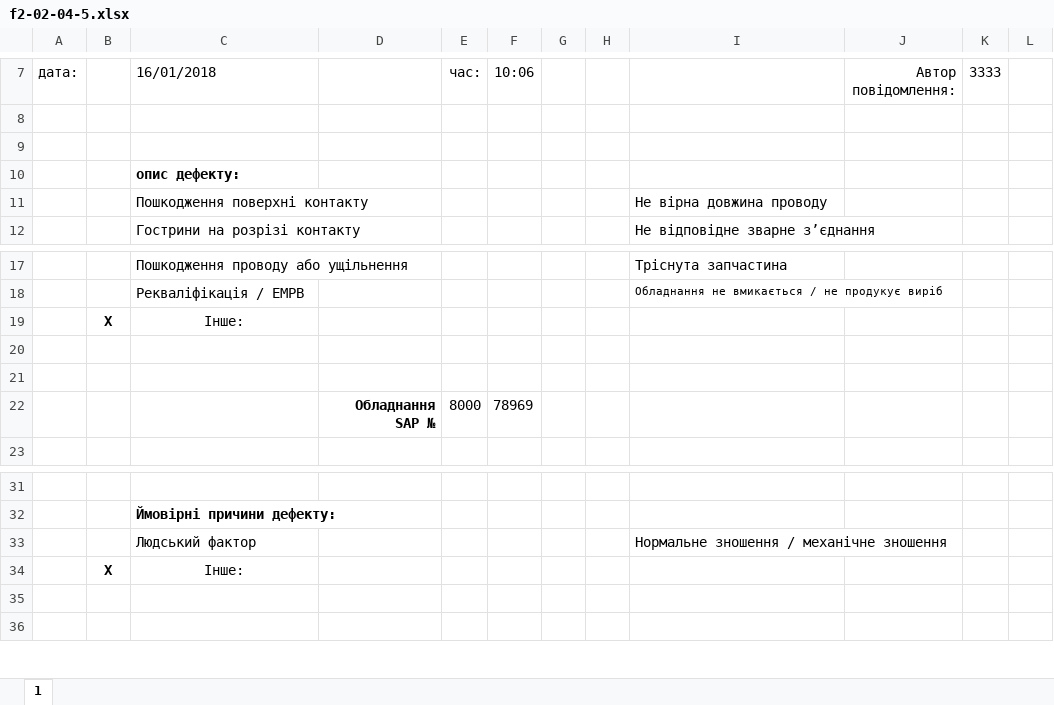
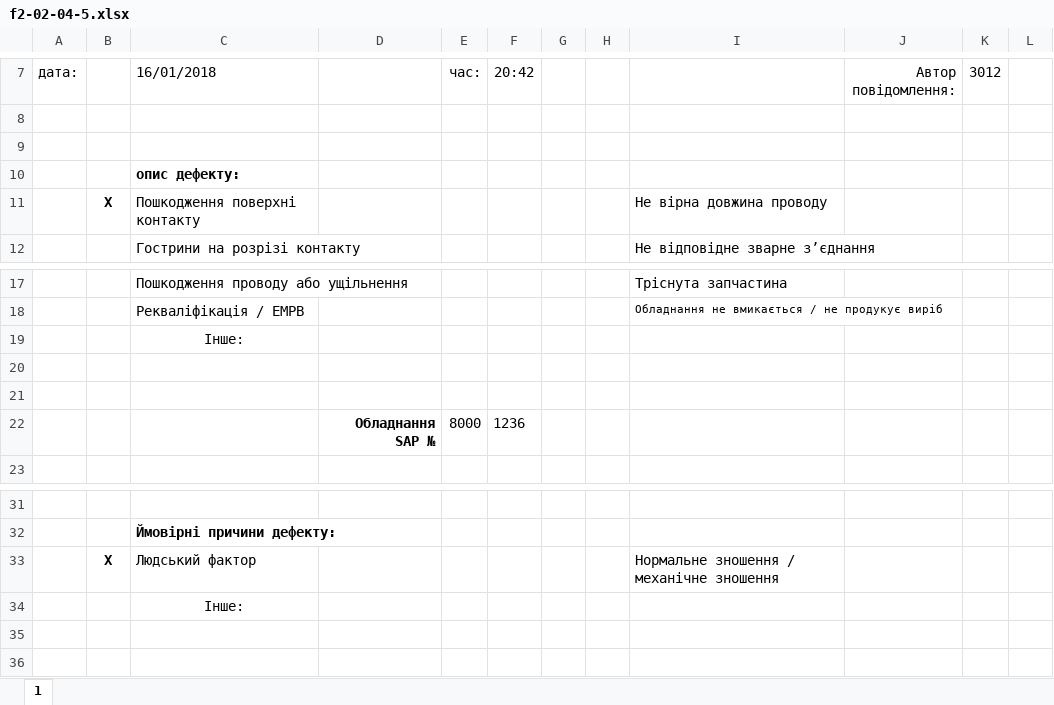
Before and after one commit to Mytsa/Mytsa, an Excel workbook: f2-02-04-5.xlsx, sheet 1, drawn as a sheet; only a part is shown, gaps mark what is left out; values as stored, in another font and other column widths than the file's, no borders; the diff names each change by its address in the sheet, - before the commit and + after, or states it on an @@ line.

```diff
--- a/f2-02-04-5.xlsx (sheet 1)
+++ b/f2-02-04-5.xlsx (sheet 1)
-F7: 10:06
+F7: 20:42
-K7: 3333
+K7: 3012
-B11: (empty)
+B11: X
-B19: X
+B19: (empty)
-F22 (20:42): 78969
+F22 (20:42): 1236
-B33: (empty)
+B33: X
-B34: X
+B34: (empty)
```
Also changed, not shown: eq.xlsx, 1 other file.
